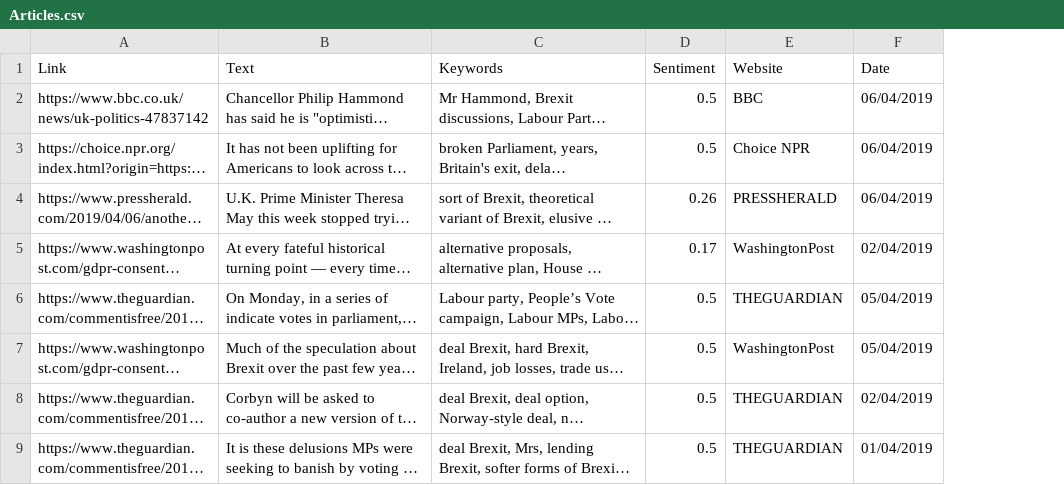
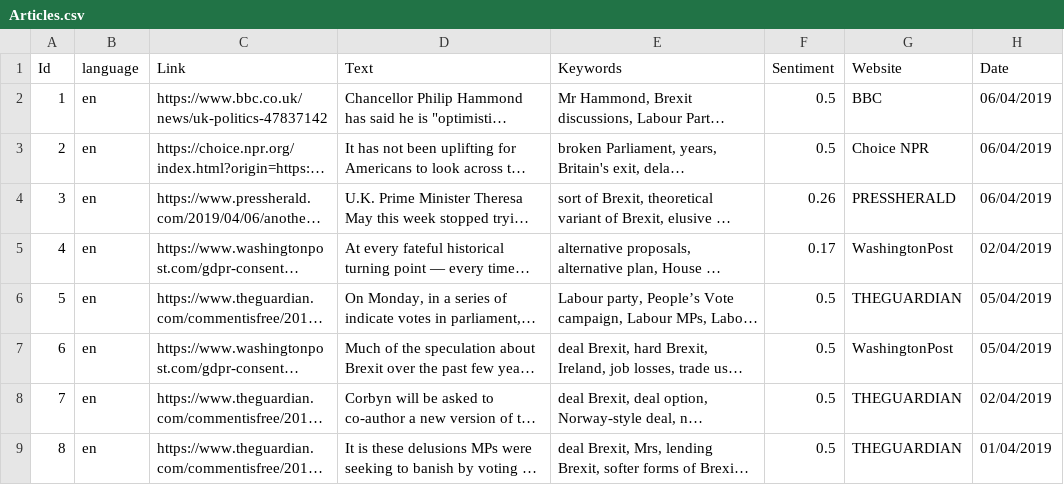
Before and after one commit to zorawar87/CAS, a CSV file: Articles.csv, drawn as a sheet; only a part is shown; long unchanged cells end in …; the diff names each change by its address in the sheet, - before the commit and + after, or states it on an @@ line.

Commit message:
added id and language field

```diff
--- a/Articles.csv
+++ b/Articles.csv
+column A (Id), rows 2-9: 1 | 2 | 3 | 4 | 5 | 6 | 7 | 8
+column B (language), rows 2-9: all en
```
